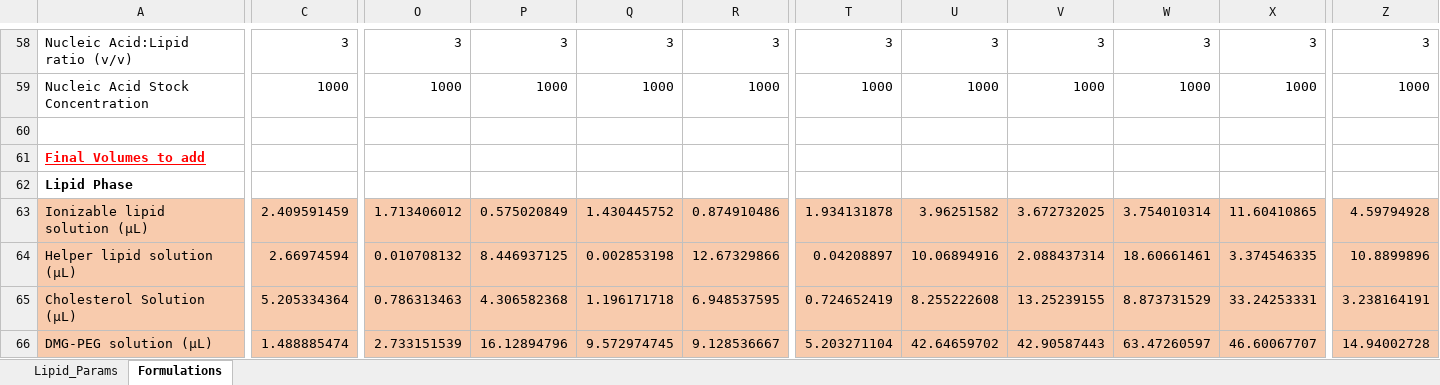
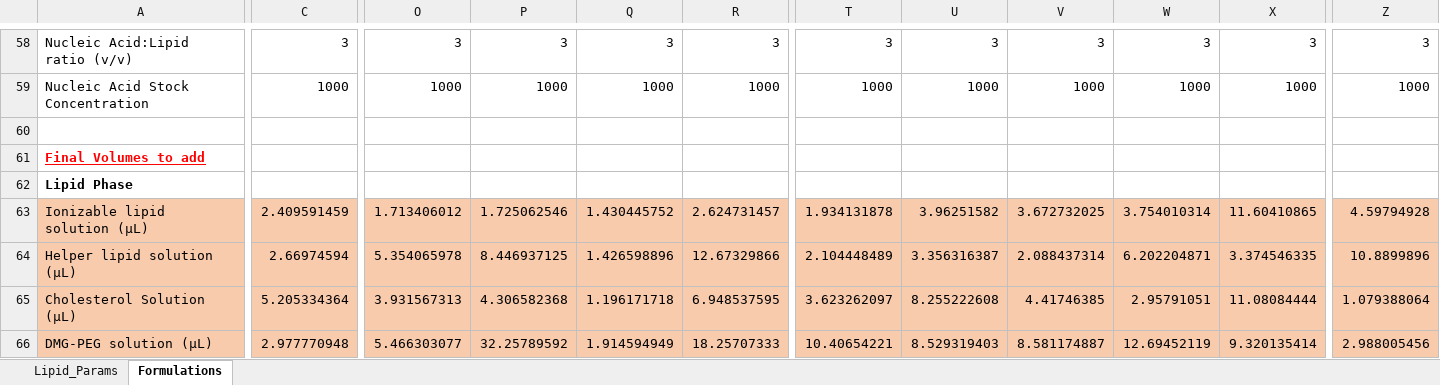
Before and after one commit to MaoResearchGroup/falcon-lnp-optimization, an Excel workbook: exp_templates/Demo_Results_formulation_sheet.xlsx, sheet Formulations, drawn as a sheet; only a part is shown, gaps mark what is left out; values as stored, in another font and other column widths than the file's, no borders; conditional formats not drawn; the diff covers the shown part only; the diff names each change by its address in the sheet, - before the commit and + after, or states it on an @@ line.

```diff
--- a/exp_templates/Demo_Results_formulation_sheet.xlsx (sheet Formulations)
+++ b/exp_templates/Demo_Results_formulation_sheet.xlsx (sheet Formulations)
-P63: 0.575020849
+P63: 1.725062546
-R63: 0.874910486
+R63: 2.624731457
-O64: 0.010708132
+O64: 5.354065978
-Q64: 0.002853198
+Q64: 1.426598896
-T64: 0.04208897
+T64: 2.104448489
-U64: 10.06894916
+U64: 3.356316387
-W64: 18.60661461
+W64: 6.202204871
-O65: 0.786313463
+O65: 3.931567313
-T65: 0.724652419
+T65: 3.623262097
-V65: 13.25239155
+V65: 4.41746385
-W65: 8.873731529
+W65: 2.95791051
-X65: 33.24253331
+X65: 11.08084444
-Z65: 3.238164191
+Z65: 1.079388064
-C66: 1.488885474
+C66: 2.977770948
-O66: 2.733151539
+O66: 5.466303077
-P66: 16.12894796
+P66: 32.25789592
-Q66: 9.572974745
+Q66: 1.914594949
-R66: 9.128536667
+R66: 18.25707333
-T66: 5.203271104
+T66: 10.40654221
-U66: 42.64659702
+U66: 8.529319403
-V66: 42.90587443
+V66: 8.581174887
-W66: 63.47260597
+W66: 12.69452119
-X66: 46.60067707
+X66: 9.320135414
-Z66: 14.94002728
+Z66: 2.988005456
```
Also changed, not shown: 1 added row, 1 removed row and 108 edited cells elsewhere in this sheet, 9 other files.
